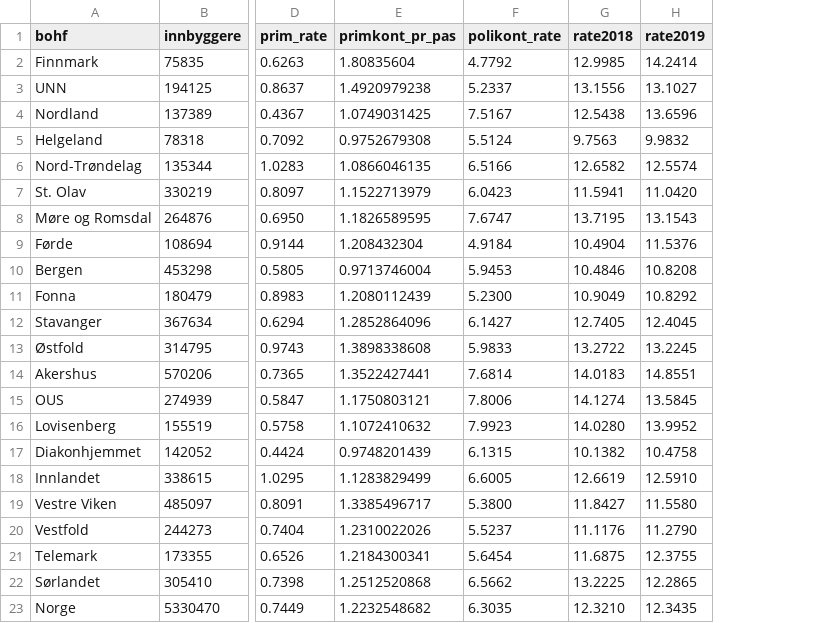
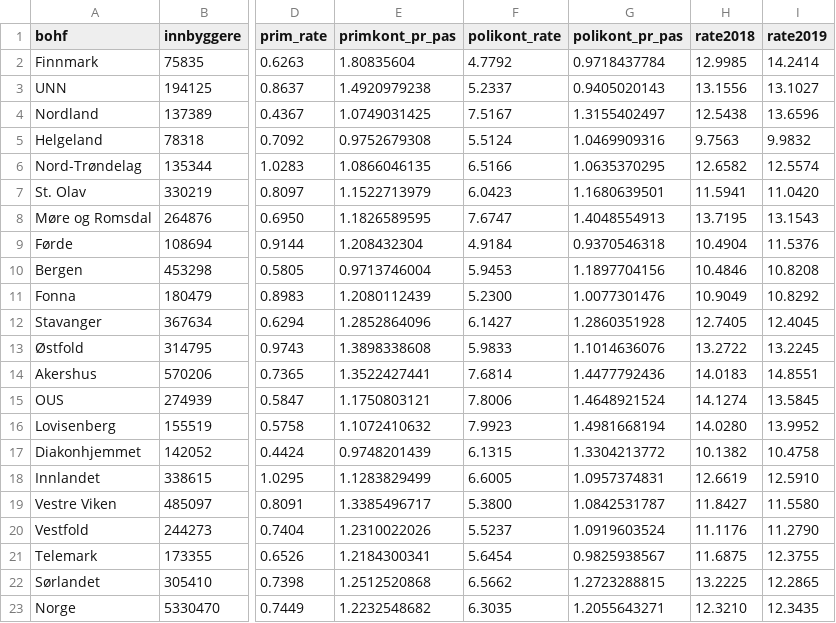
Before and after one commit to mong/hamongts, a CSV file: public/data/epilepsi_5primspes_alle.csv, drawn as a sheet; only a part is shown, gaps mark what is left out; the diff names each change by its address in the sheet, - before the commit and + after, or states it on an @@ line.

Commit message:
epilepsi_5-fix tabell

```diff
--- a/public/data/epilepsi_5primspes_alle.csv
+++ b/public/data/epilepsi_5primspes_alle.csv
+column G (polikont_pr_pas), rows 2-23: 0.9718437784 | 0.9405020143 | 1.3155402497 | 1.0469909316 | 1.0635370295 | 1.1680639501 | 1.4048554913 | 0.9370546318 | 1.1897704156 | 1.0077301476 | 1.2860351928 | 1.1014636076 | 1.4477792436 | 1.4648921524 | 1.4981668194 | 1.3304213772 | 1.0957374831 | 1.0842531787 | 1.0919603524 | 0.9825938567 | 1.2723288815 | 1.2055643271
```
Also changed, not shown: 1 other file.
